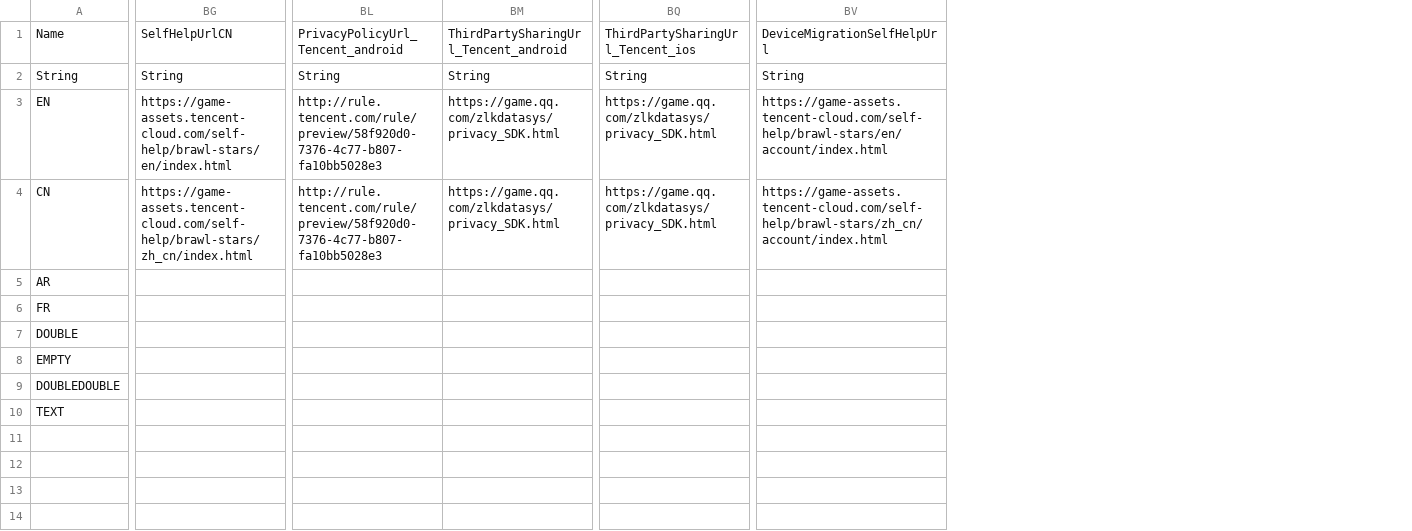
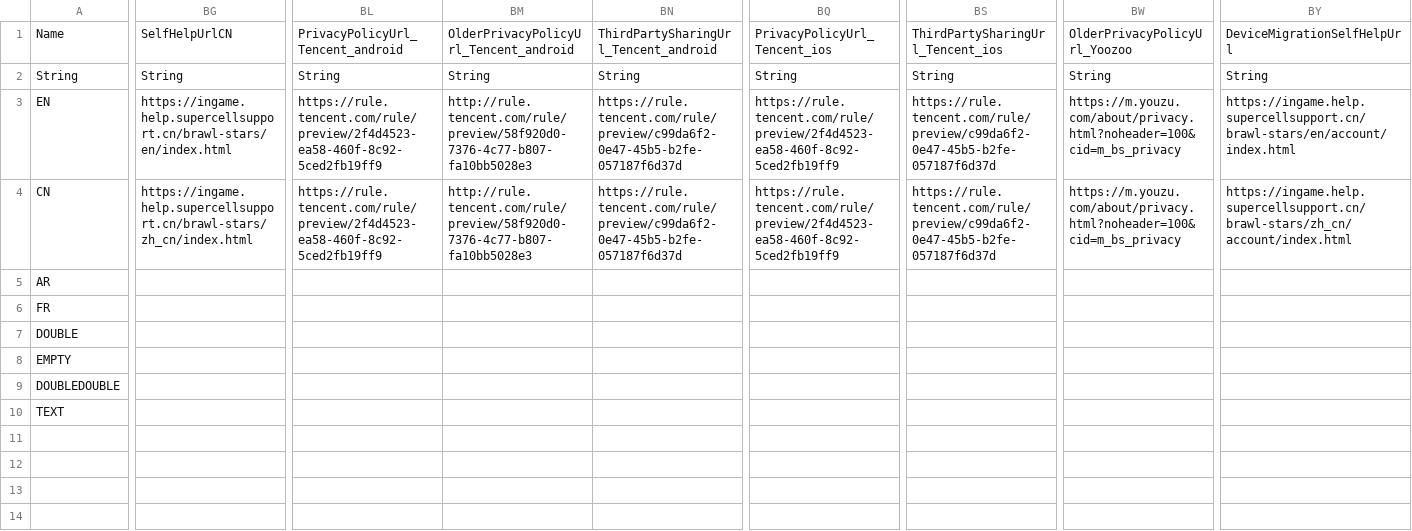
Before and after one commit to DzikStar/Supercell, a CSV file: Games/Brawl Stars/Files/assets/csv_logic/locales.csv, drawn as a sheet; only a part is shown, gaps mark what is left out; addresses are those after the commit; the diff covers the shown part only; the diff names each change by its address in the sheet, - before the commit and + after, or states it on an @@ line.

Commit message:
44.226

```diff
--- a/Games/Brawl Stars/Files/assets/csv_logic/locales.csv
+++ b/Games/Brawl Stars/Files/assets/csv_logic/locales.csv
+column BL, rows 1-4: PrivacyPolicyUrl_Tencent_android | String | https://rule.tencent.com/rule/preview/2f4d4523-ea58-460f-8c92-5ced2fb19ff9 | https://rule.tencent.com/rule/preview/2f4d4523-ea58-460f-8c92-5ced2fb19ff9
+column BQ, rows 1-4: PrivacyPolicyUrl_Tencent_ios | String | https://rule.tencent.com/rule/preview/2f4d4523-ea58-460f-8c92-5ced2fb19ff9 | https://rule.tencent.com/rule/preview/2f4d4523-ea58-460f-8c92-5ced2fb19ff9
+column BW, rows 1-4: OlderPrivacyPolicyUrl_Yoozoo | String | https://m.youzu.com/about/privacy.html?noheader=100&cid=m_bs_privacy | https://m.youzu.com/about/privacy.html?noheader=100&cid=m_bs_privacy
-BM1: PrivacyPolicyUrl_Tencent_android
+BM1: OlderPrivacyPolicyUrl_Tencent_android
-BG3: https://game-assets.tencent-cloud.com/self-help/brawl-stars/en/index.html
+BG3: https://ingame.help.supercellsupport.cn/brawl-stars/en/index.html
-BN3:BN4: https://game.qq.com/zlkdatasys/privacy_SDK.html
+BN3:BN4: https://rule.tencent.com/rule/preview/c99da6f2-0e47-45b5-b2fe-057187f6d37d
-BS3:BS4: https://game.qq.com/zlkdatasys/privacy_SDK.html
+BS3:BS4: https://rule.tencent.com/rule/preview/c99da6f2-0e47-45b5-b2fe-057187f6d37d
-BY3: https://game-assets.tencent-cloud.com/self-help/brawl-stars/en/account/index.html
+BY3: https://ingame.help.supercellsupport.cn/brawl-stars/en/account/index.html
-BG4: https://game-assets.tencent-cloud.com/self-help/brawl-stars/zh_cn/index.html
+BG4: https://ingame.help.supercellsupport.cn/brawl-stars/zh_cn/index.html
-BY4: https://game-assets.tencent-cloud.com/self-help/brawl-stars/zh_cn/account/index.html
+BY4: https://ingame.help.supercellsupport.cn/brawl-stars/zh_cn/account/index.html
```
Also changed, not shown: 1 edited cell elsewhere in this file.
